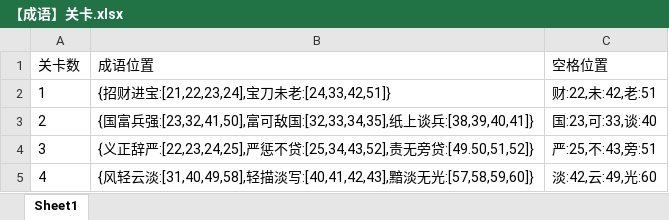
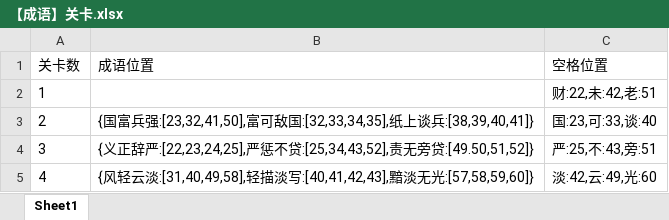
Before and after one commit to zq335940299/test, an Excel workbook: 【成语】关卡.xlsx, sheet Sheet1, drawn as a sheet; only a part is shown; values as stored, in another font and other column widths than the file's, no borders; the diff names each change by its address in the sheet, - before the commit and + after, or states it on an @@ line.

Commit message:
no message

```diff
--- a/【成语】关卡.xlsx (sheet Sheet1)
+++ b/【成语】关卡.xlsx (sheet Sheet1)
-B2 (成语位置): {招财进宝:[21,22,23,24],宝刀未老:[24,33,42,51]}
+B2 (成语位置): (empty)
```
